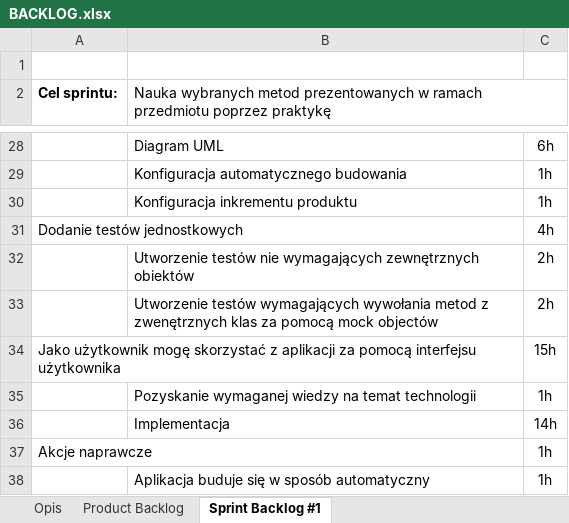
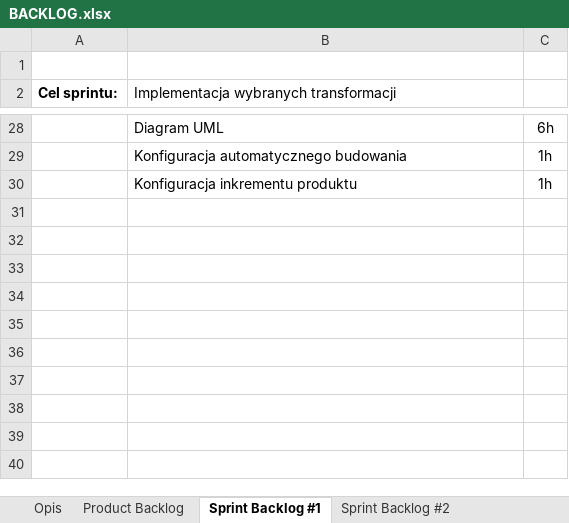
Before and after one commit to Frostyyyl/Text-transformer, an Excel workbook: doc/BACKLOG.xlsx, sheet Sprint Backlog #1, drawn as a sheet; only a part is shown, gaps mark what is left out; values as stored, in another font and other column widths than the file's, no borders; table styles not drawn; the diff names each change by its address in the sheet, - before the commit and + after, or states it on an @@ line.

Commit message:
Update sprint backlog

```diff
--- a/doc/BACKLOG.xlsx (sheet Sprint Backlog #1)
+++ b/doc/BACKLOG.xlsx (sheet Sprint Backlog #1)
+sheet tab: Sprint Backlog #2
-B2: Nauka wybranych metod prezentowanych w ramach przedmiotu poprzez praktykę
+B2: Implementacja wybranych transformacji
-row 31: Dodanie testów jednostkowych |  | 4h
-row 32:  | Utworzenie testów nie wymagających zewnętrznych obiektów | 2h
-row 33:  | Utworzenie testów wymagających wywołania metod z zwenętrznych klas za pomocą mock objectów | 2h
-row 34: Jako użytkownik mogę skorzystać z aplikacji za pomocą interfejsu użytkownika |  | 15h
-row 35:  | Pozyskanie wymaganej wiedzy na temat technologii | 1h
-row 36:  | Implementacja | 14h
-row 37: Akcje naprawcze |  | 1h
-row 38:  | Aplikacja buduje się w sposób automatyczny | 1h
```
Also changed, not shown: sheet Product Backlog.
